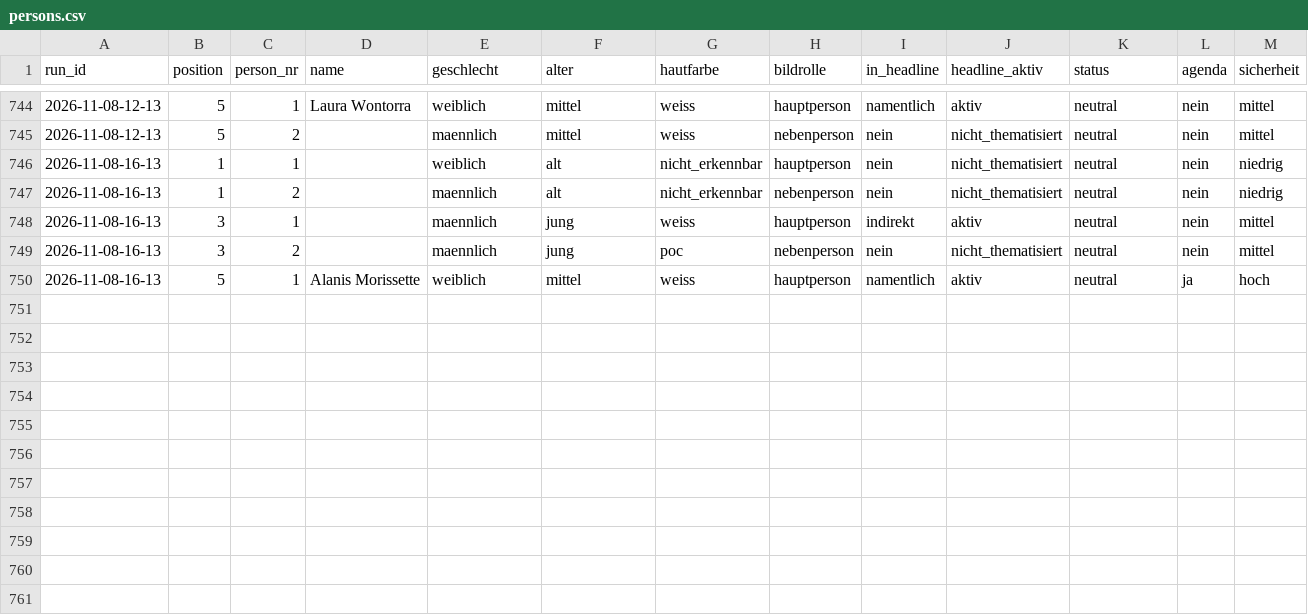
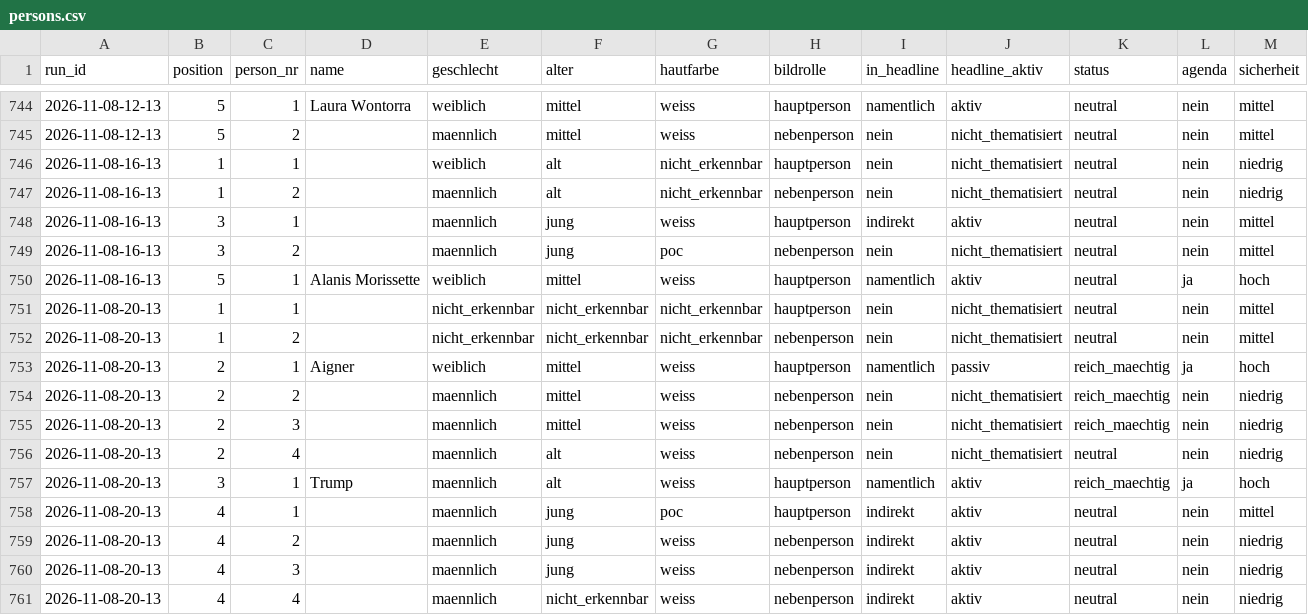
Before and after one commit to happkatharina71-bit/crmd, a CSV file: webde-monitor/data/persons.csv, drawn as a sheet; only a part is shown, gaps mark what is left out; rows hold the shown columns only; the diff names each change by its address in the sheet, - before the commit and + after, or states it on an @@ line.

```diff
--- a/webde-monitor/data/persons.csv
+++ b/webde-monitor/data/persons.csv
+row 751: 2026-11-08-20-13 | 1 | 1 |  | nicht_erkennbar | nicht_erkennbar | nicht_erkennbar | hauptperson | nein | nicht_thematisiert | neutral | nein | mittel
+row 752: 2026-11-08-20-13 | 1 | 2 |  | nicht_erkennbar | nicht_erkennbar | nicht_erkennbar | nebenperson | nein | nicht_thematisiert | neutral | nein | mittel
+row 753: 2026-11-08-20-13 | 2 | 1 | Aigner | weiblich | mittel | weiss | hauptperson | namentlich | passiv | reich_maechtig | ja | hoch
+row 754: 2026-11-08-20-13 | 2 | 2 |  | maennlich | mittel | weiss | nebenperson | nein | nicht_thematisiert | reich_maechtig | nein | niedrig
+row 755: 2026-11-08-20-13 | 2 | 3 |  | maennlich | mittel | weiss | nebenperson | nein | nicht_thematisiert | reich_maechtig | nein | niedrig
+row 756: 2026-11-08-20-13 | 2 | 4 |  | maennlich | alt | weiss | nebenperson | nein | nicht_thematisiert | neutral | nein | niedrig
+row 757: 2026-11-08-20-13 | 3 | 1 | Trump | maennlich | alt | weiss | hauptperson | namentlich | aktiv | reich_maechtig | ja | hoch
+row 758: 2026-11-08-20-13 | 4 | 1 |  | maennlich | jung | poc | hauptperson | indirekt | aktiv | neutral | nein | mittel
+row 759: 2026-11-08-20-13 | 4 | 2 |  | maennlich | jung | weiss | nebenperson | indirekt | aktiv | neutral | nein | niedrig
+row 760: 2026-11-08-20-13 | 4 | 3 |  | maennlich | jung | weiss | nebenperson | indirekt | aktiv | neutral | nein | niedrig
+row 761: 2026-11-08-20-13 | 4 | 4 |  | maennlich | nicht_erkennbar | weiss | nebenperson | indirekt | aktiv | neutral | nein | niedrig
```
Also changed, not shown: webde-monitor/data/teasers.csv, 7 other files.
